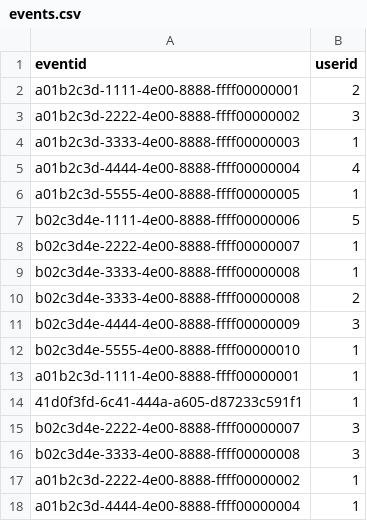
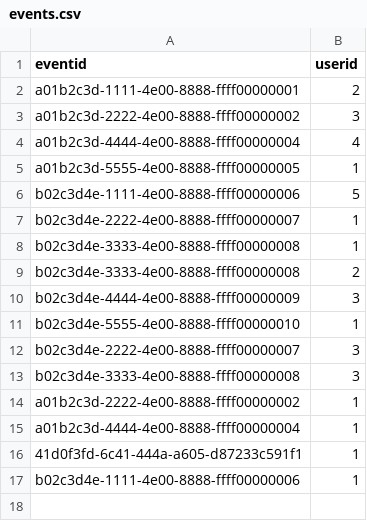
Before and after one commit to HacvaVang/CNPM_BKTutor_HK252, a CSV file: cnpm-bktutor/src/services/events.csv, drawn as a sheet.

```diff
--- a/cnpm-bktutor/src/services/events.csv
+++ b/cnpm-bktutor/src/services/events.csv
@@ -3,3 +3,2 @@ a01b2c3d-1111-4e00-8888-ffff00000001,2
 a01b2c3d-2222-4e00-8888-ffff00000002,3
-a01b2c3d-3333-4e00-8888-ffff00000003,1
 a01b2c3d-4444-4e00-8888-ffff00000004,4
@@ -12,4 +11,2 @@ b02c3d4e-4444-4e00-8888-ffff00000009,3
 b02c3d4e-5555-4e00-8888-ffff00000010,1
-a01b2c3d-1111-4e00-8888-ffff00000001,1
-41d0f3fd-6c41-444a-a605-d87233c591f1,1
 b02c3d4e-2222-4e00-8888-ffff00000007,3
@@ -18 +15,3 @@ a01b2c3d-2222-4e00-8888-ffff00000002,1
 a01b2c3d-4444-4e00-8888-ffff00000004,1
+41d0f3fd-6c41-444a-a605-d87233c591f1,1
+b02c3d4e-1111-4e00-8888-ffff00000006,1
```
Also changed, not shown: cnpm-bktutor/src/services/sessions.csv, 3 other files.
